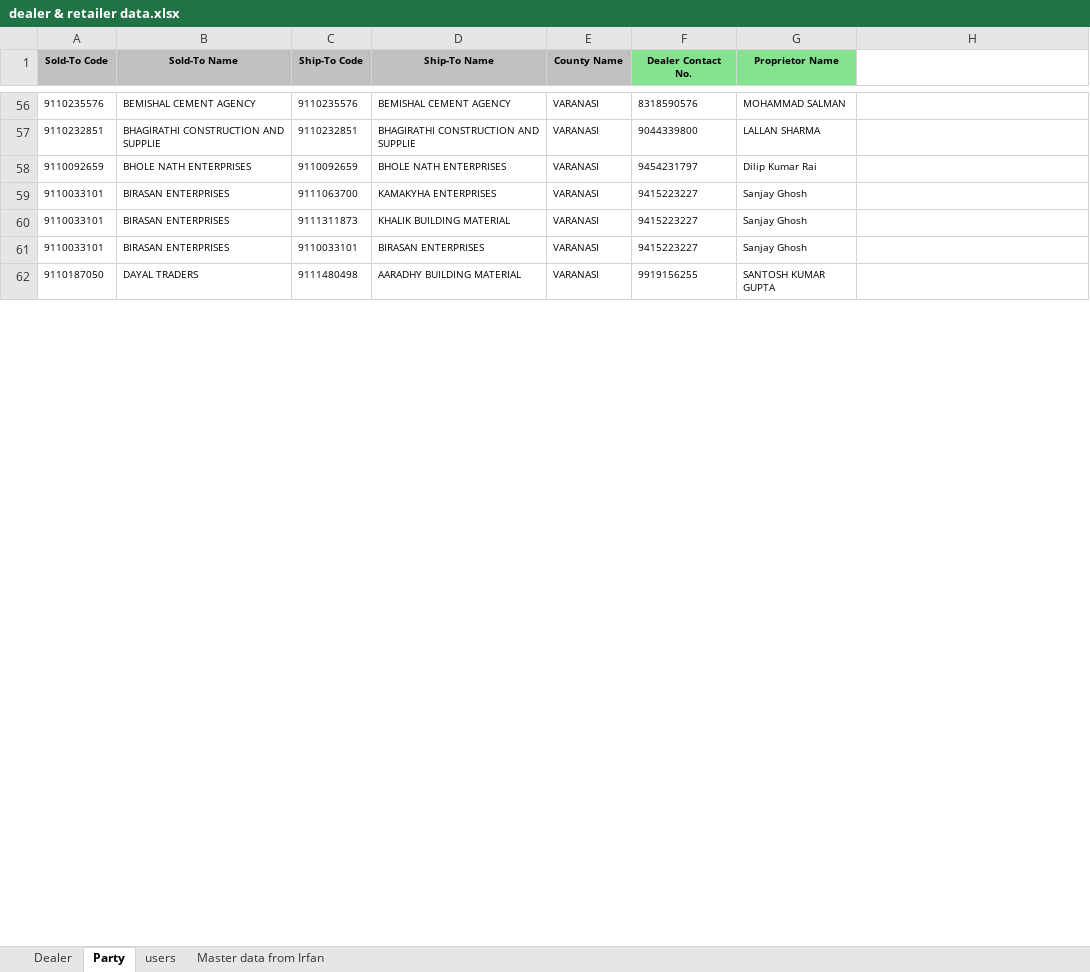
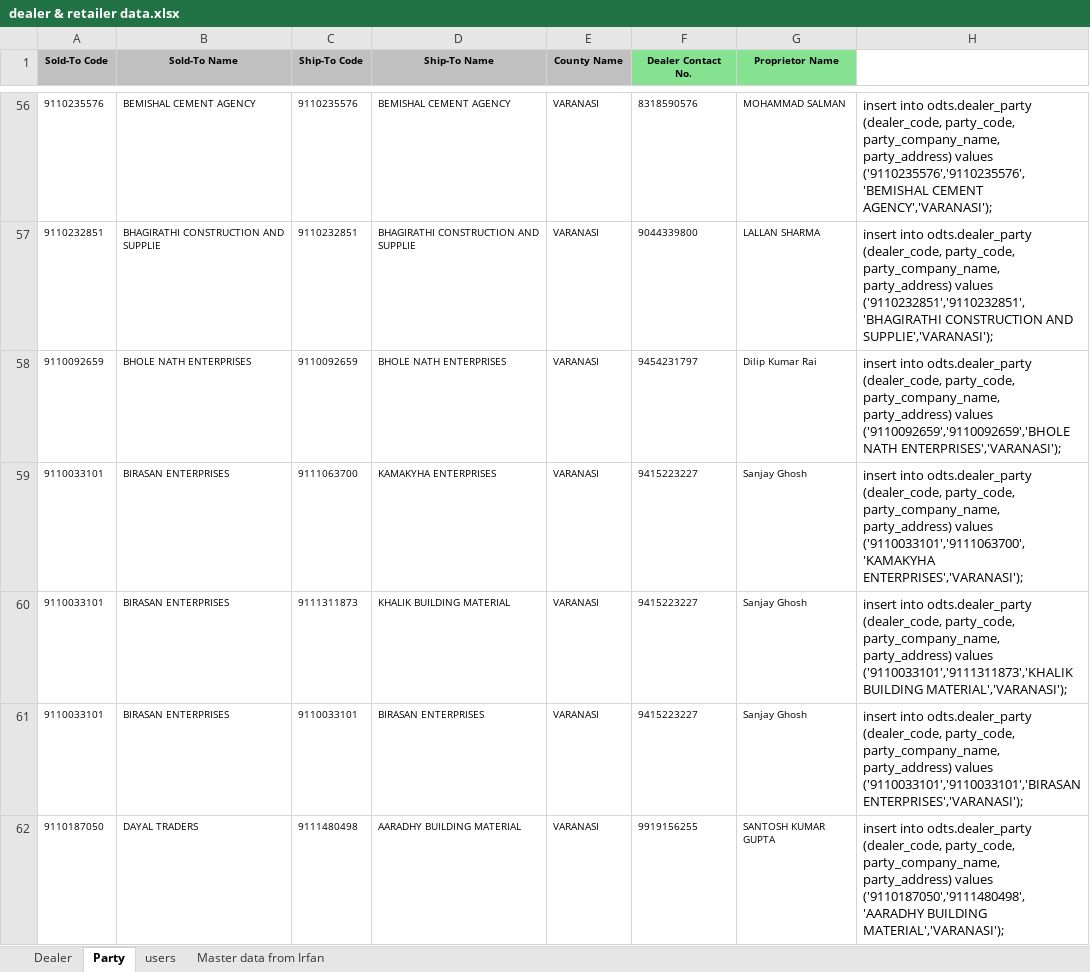
Before and after one commit to mochanitventures-lgtm/order_tracking, an Excel workbook: dealer & retailer data.xlsx, sheet Party, drawn as a sheet; only a part is shown, gaps mark what is left out; values as stored, in another font and other column widths than the file's, no borders; the diff covers the shown part only; the diff names each change by its address in the sheet, - before the commit and + after, or states it on an @@ line.

```diff
--- a/dealer & retailer data.xlsx (sheet Party)
+++ b/dealer & retailer data.xlsx (sheet Party)
-H56: (empty)
+H56: insert into odts.dealer_party (dealer_code, party_code, party_company_name, party_address) values ('9110235576','9110235576','BEMISHAL CEMENT AGENCY','VARANASI');
-H57: (empty)
+H57: insert into odts.dealer_party (dealer_code, party_code, party_company_name, party_address) values ('9110232851','9110232851','BHAGIRATHI CONSTRUCTION AND SUPPLIE','VARANASI');
-H58: (empty)
+H58: insert into odts.dealer_party (dealer_code, party_code, party_company_name, party_address) values ('9110092659','9110092659','BHOLE NATH ENTERPRISES','VARANASI');
-H59: (empty)
+H59: insert into odts.dealer_party (dealer_code, party_code, party_company_name, party_address) values ('9110033101','9111063700','KAMAKYHA ENTERPRISES','VARANASI');
-H60: (empty)
+H60: insert into odts.dealer_party (dealer_code, party_code, party_company_name, party_address) values ('9110033101','9111311873','KHALIK BUILDING MATERIAL','VARANASI');
-H61: (empty)
+H61: insert into odts.dealer_party (dealer_code, party_code, party_company_name, party_address) values ('9110033101','9110033101','BIRASAN ENTERPRISES','VARANASI');
-H62: (empty)
+H62: insert into odts.dealer_party (dealer_code, party_code, party_company_name, party_address) values ('9110187050','9111480498','AARADHY BUILDING MATERIAL','VARANASI');
```
Also changed, not shown: 314 edited cells elsewhere in this sheet, sheet users, sheet Dealer, 3 other files.
